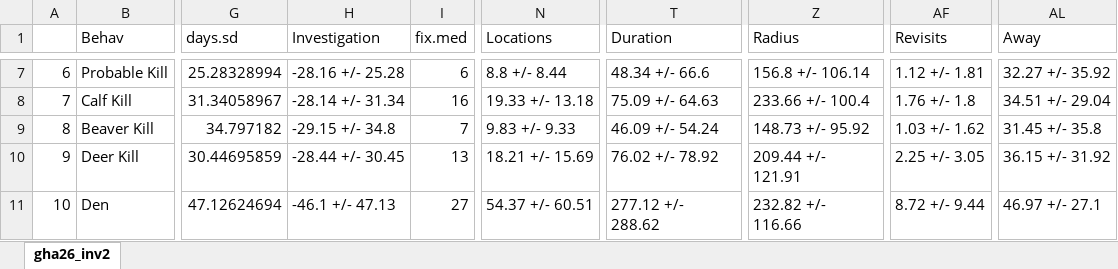
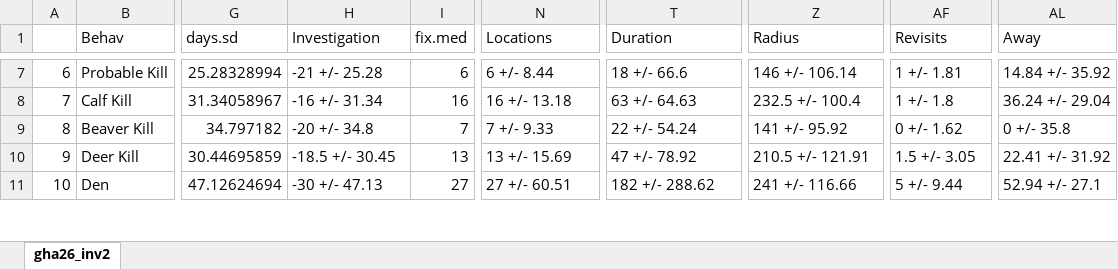
Before and after one commit to CMProkopenko/wolf_clusters, an Excel workbook: 4-Analysis/results/gha26_inv2.xlsx, sheet gha26_inv2, drawn as a sheet; only a part is shown, gaps mark what is left out; values as stored, in another font and other column widths than the file's, no borders; the diff covers the shown part only; the diff names each change by its address in the sheet, - before the commit and + after, or states it on an @@ line.

```diff
--- a/4-Analysis/results/gha26_inv2.xlsx (sheet gha26_inv2)
+++ b/4-Analysis/results/gha26_inv2.xlsx (sheet gha26_inv2)
-H7 (Investigation): -28.16 +/- 25.28
+H7 (Investigation): -21 +/- 25.28
-N7 (Locations): 8.8 +/- 8.44
+N7 (Locations): 6 +/- 8.44
-T7 (Duration): 48.34 +/- 66.6
+T7 (Duration): 18 +/- 66.6
-Z7 (Radius): 156.8 +/- 106.14
+Z7 (Radius): 146 +/- 106.14
-AF7 (Revisits): 1.12 +/- 1.81
+AF7 (Revisits): 1 +/- 1.81
-AL7 (Away): 32.27 +/- 35.92
+AL7 (Away): 14.84 +/- 35.92
-H8 (Investigation): -28.14 +/- 31.34
+H8 (Investigation): -16 +/- 31.34
-N8 (Locations): 19.33 +/- 13.18
+N8 (Locations): 16 +/- 13.18
-T8 (Duration): 75.09 +/- 64.63
+T8 (Duration): 63 +/- 64.63
-Z8 (Radius): 233.66 +/- 100.4
+Z8 (Radius): 232.5 +/- 100.4
-AF8 (Revisits): 1.76 +/- 1.8
+AF8 (Revisits): 1 +/- 1.8
-AL8 (Away): 34.51 +/- 29.04
+AL8 (Away): 36.24 +/- 29.04
-H9 (Investigation): -29.15 +/- 34.8
+H9 (Investigation): -20 +/- 34.8
-N9 (Locations): 9.83 +/- 9.33
+N9 (Locations): 7 +/- 9.33
-T9 (Duration): 46.09 +/- 54.24
+T9 (Duration): 22 +/- 54.24
-Z9 (Radius): 148.73 +/- 95.92
+Z9 (Radius): 141 +/- 95.92
-AF9 (Revisits): 1.03 +/- 1.62
+AF9 (Revisits): 0 +/- 1.62
-AL9 (Away): 31.45 +/- 35.8
+AL9 (Away): 0 +/- 35.8
-H10 (Investigation): -28.44 +/- 30.45
+H10 (Investigation): -18.5 +/- 30.45
-N10 (Locations): 18.21 +/- 15.69
+N10 (Locations): 13 +/- 15.69
-T10 (Duration): 76.02 +/- 78.92
+T10 (Duration): 47 +/- 78.92
-Z10 (Radius): 209.44 +/- 121.91
+Z10 (Radius): 210.5 +/- 121.91
-AF10 (Revisits): 2.25 +/- 3.05
+AF10 (Revisits): 1.5 +/- 3.05
-AL10 (Away): 36.15 +/- 31.92
+AL10 (Away): 22.41 +/- 31.92
-H11 (Investigation): -46.1 +/- 47.13
+H11 (Investigation): -30 +/- 47.13
-N11 (Locations): 54.37 +/- 60.51
+N11 (Locations): 27 +/- 60.51
-T11 (Duration): 277.12 +/- 288.62
+T11 (Duration): 182 +/- 288.62
-Z11 (Radius): 232.82 +/- 116.66
+Z11 (Radius): 241 +/- 116.66
-AF11 (Revisits): 8.72 +/- 9.44
+AF11 (Revisits): 5 +/- 9.44
-AL11 (Away): 46.97 +/- 27.1
+AL11 (Away): 52.94 +/- 27.1
```
Also changed, not shown: 36 edited cells elsewhere in this sheet, 24 other files.
